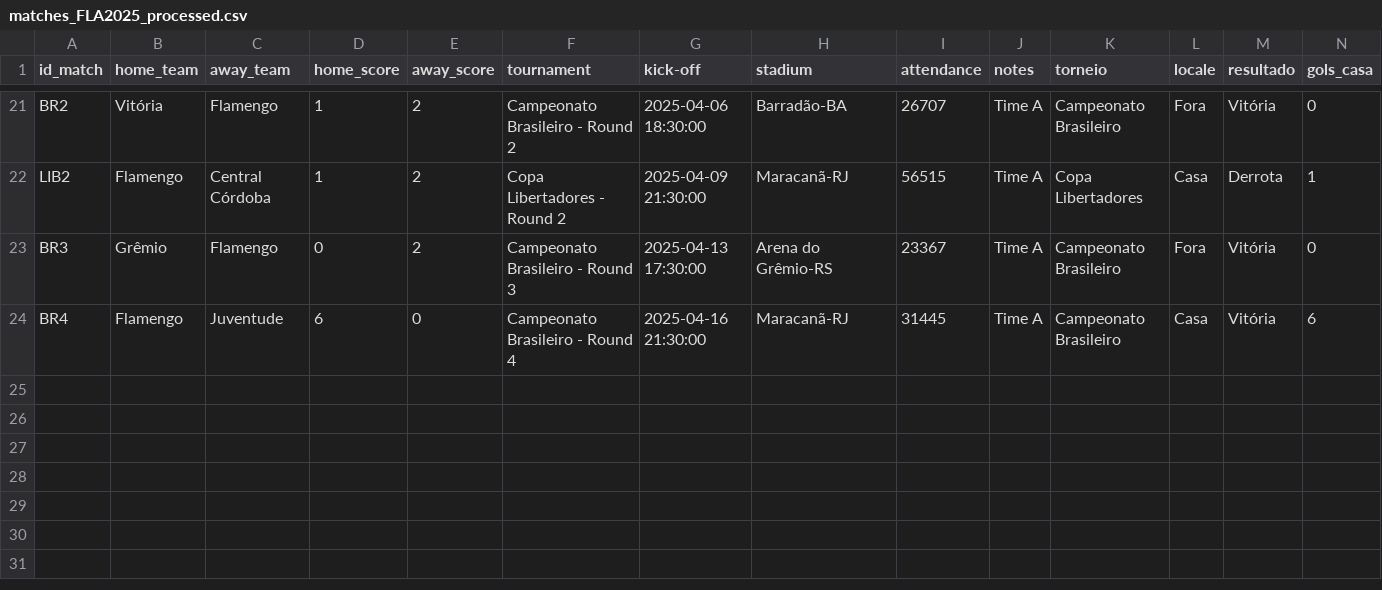
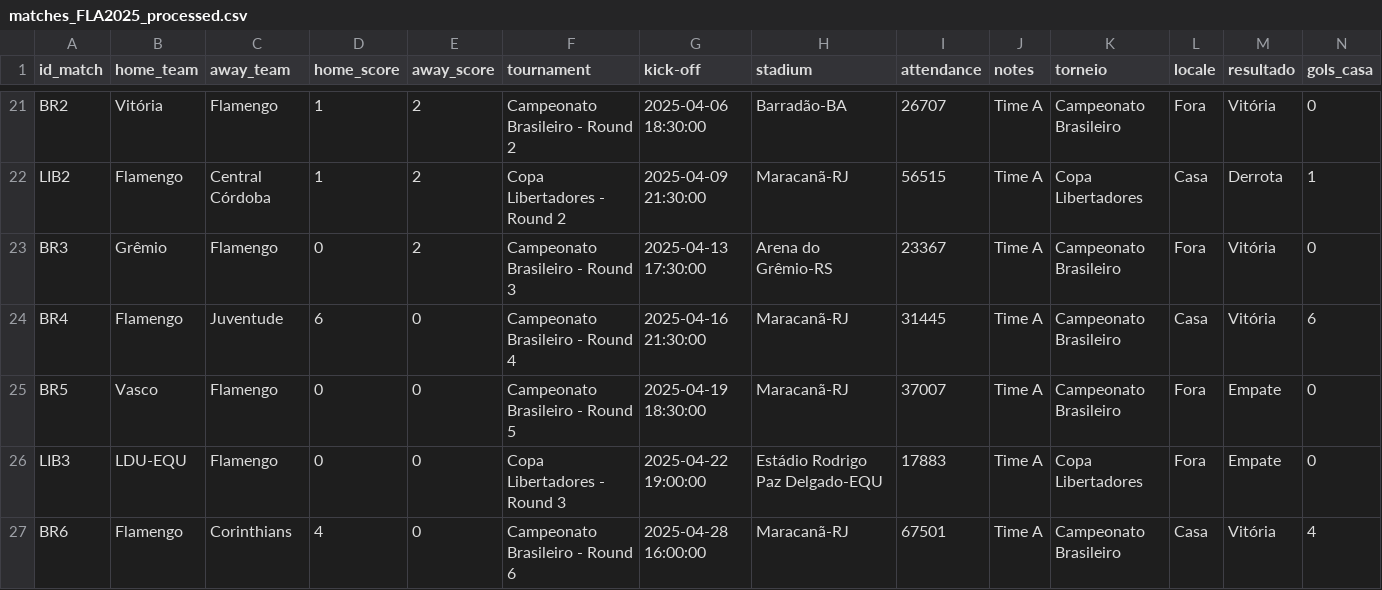
Before and after one commit to williamjouse/jogos-Flamengo-2025, a CSV file: data/processed/matches_FLA2025_processed.csv, drawn as a sheet; only a part is shown, gaps mark what is left out; rows hold the shown columns only; the diff names each change by its address in the sheet, - before the commit and + after, or states it on an @@ line.

```diff
--- a/data/processed/matches_FLA2025_processed.csv
+++ b/data/processed/matches_FLA2025_processed.csv
+row 25: BR5 | Vasco | Flamengo | 0 | 0 | Campeonato Brasileiro - Round 5 | 2025-04-19 18:30:00 | Maracanã-RJ | 37007 | Time A | Campeonato Brasileiro | Fora | Empate | 0
+row 26: LIB3 | LDU-EQU | Flamengo | 0 | 0 | Copa Libertadores - Round 3 | 2025-04-22 19:00:00 | Estádio Rodrigo Paz Delgado-EQU | 17883 | Time A | Copa Libertadores | Fora | Empate | 0
+row 27: BR6 | Flamengo | Corinthians | 4 | 0 | Campeonato Brasileiro - Round 6 | 2025-04-28 16:00:00 | Maracanã-RJ | 67501 | Time A | Campeonato Brasileiro | Casa | Vitória | 4
```
Also changed, not shown: data/processed/goal_scorers_2025_processed.csv, data/processed/stats_FLA2025_processed.csv, 10 other files.
